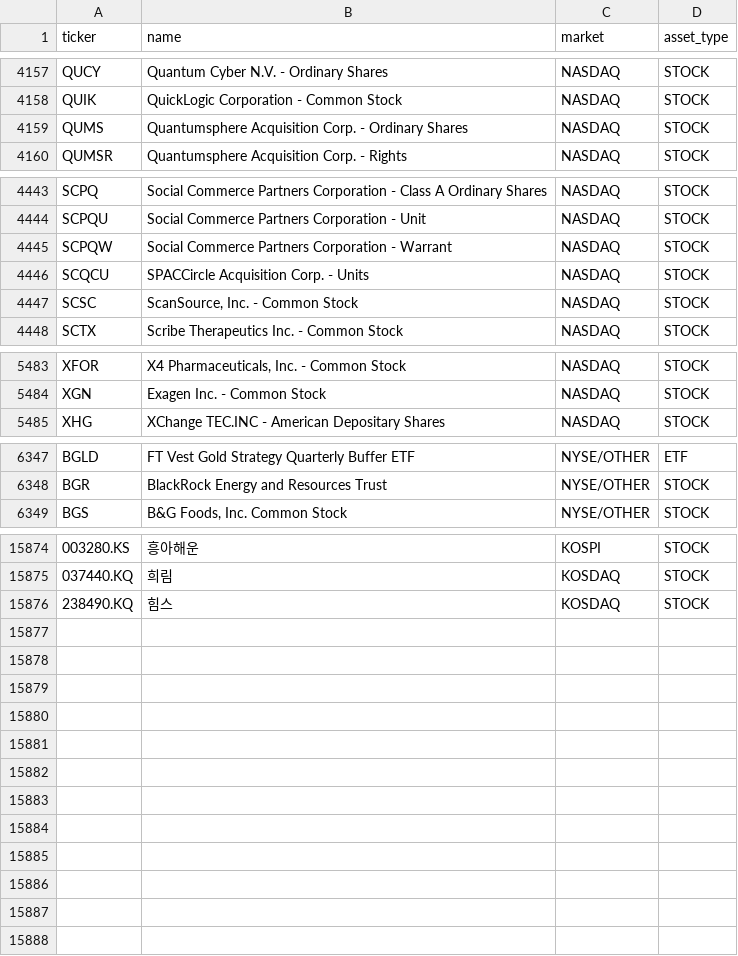
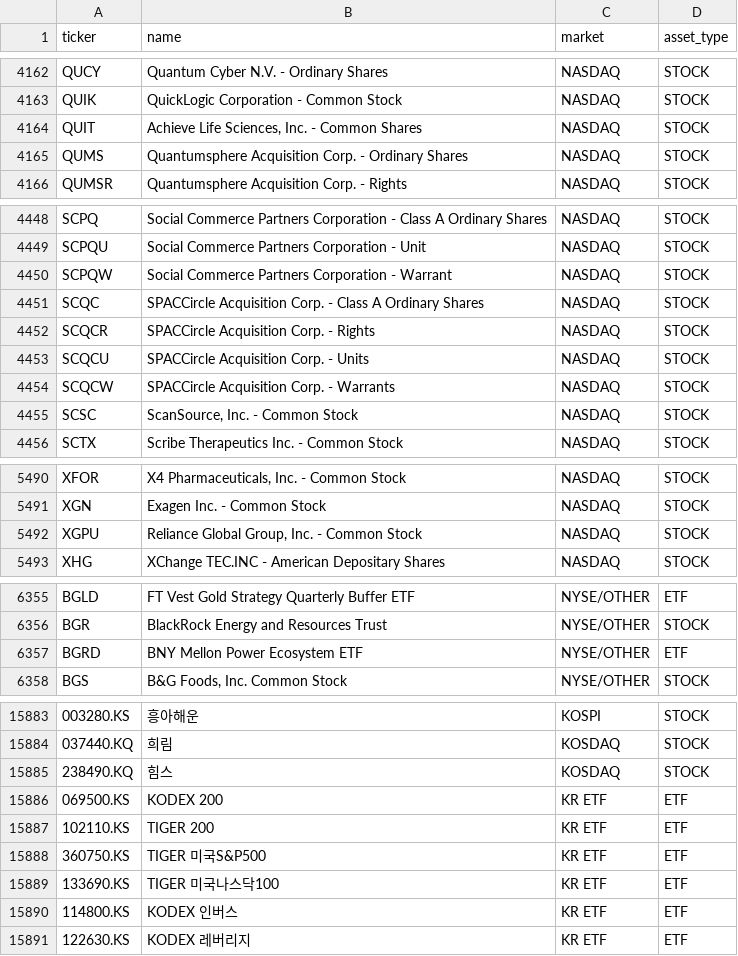
Before and after one commit to knk4304-droid/my-stock-quant, a CSV file: market_scan_data/catalog.csv, drawn as a sheet; only a part is shown, gaps mark what is left out; the diff covers the shown part only; the diff names each change by its address in the sheet, - before the commit and + after, or states it on an @@ line.

```diff
--- a/market_scan_data/catalog.csv
+++ b/market_scan_data/catalog.csv
+row 4164: QUIT | Achieve Life Sciences, Inc. - Common Shares | NASDAQ | STOCK
+row 4451: SCQC | SPACCircle Acquisition Corp. - Class A Ordinary Shares | NASDAQ | STOCK
+row 4452: SCQCR | SPACCircle Acquisition Corp. - Rights | NASDAQ | STOCK
+row 4454: SCQCW | SPACCircle Acquisition Corp. - Warrants | NASDAQ | STOCK
+row 5492: XGPU | Reliance Global Group, Inc. - Common Stock | NASDAQ | STOCK
+row 6357: BGRD | BNY Mellon Power Ecosystem ETF | NYSE/OTHER | ETF
+row 15886: 069500.KS | KODEX 200 | KR ETF | ETF
+row 15887: 102110.KS | TIGER 200 | KR ETF | ETF
+row 15888: 360750.KS | TIGER 미국S&P500 | KR ETF | ETF
+row 15889: 133690.KS | TIGER 미국나스닥100 | KR ETF | ETF
+row 15890: 114800.KS | KODEX 인버스 | KR ETF | ETF
+row 15891: 122630.KS | KODEX 레버리지 | KR ETF | ETF
```
Also changed, not shown: 3 added rows, 7 moved rows and 1 edited cell elsewhere in this file, market_scan_data/last_failures.csv, 4 other files.
